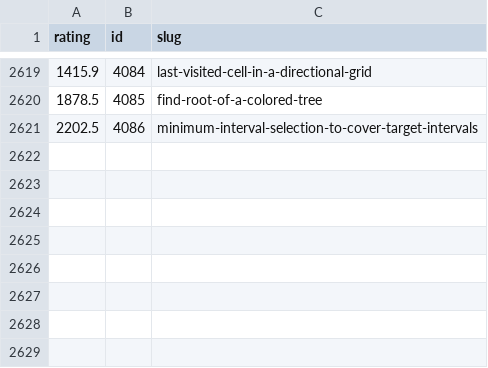
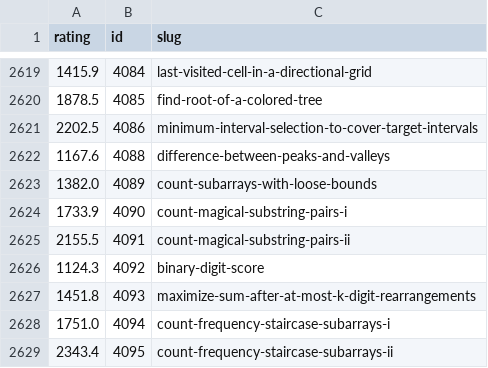
Before and after one commit to shyal/leetcode, a TSV file: data/leetcode_ratings.tsv, drawn as a sheet; only a part is shown, gaps mark what is left out.

```diff
--- a/data/leetcode_ratings.tsv
+++ b/data/leetcode_ratings.tsv
@@ -2621 +2621,9 @@ rating	id	slug
 2202.5	4086	minimum-interval-selection-to-cover-target-intervals
+1167.6	4088	difference-between-peaks-and-valleys
+1382.0	4089	count-subarrays-with-loose-bounds
+1733.9	4090	count-magical-substring-pairs-i
+2155.5	4091	count-magical-substring-pairs-ii
+1124.3	4092	binary-digit-score
+1451.8	4093	maximize-sum-after-at-most-k-digit-rearrangements
+1751.0	4094	count-frequency-staircase-subarrays-i
+2343.4	4095	count-frequency-staircase-subarrays-ii
```
Also changed, not shown: 18 other files.
